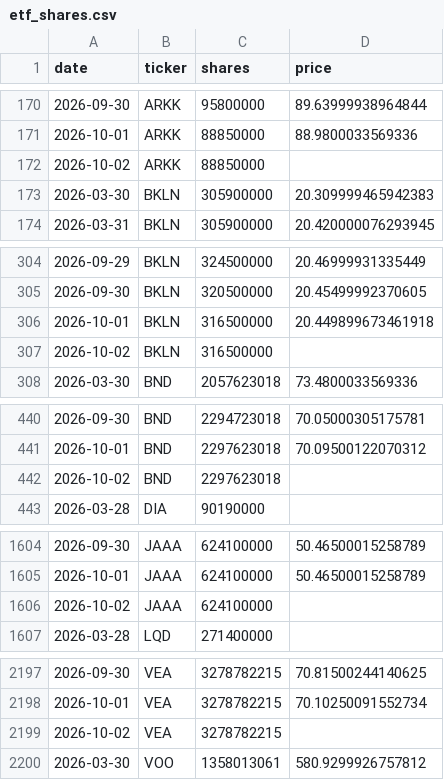
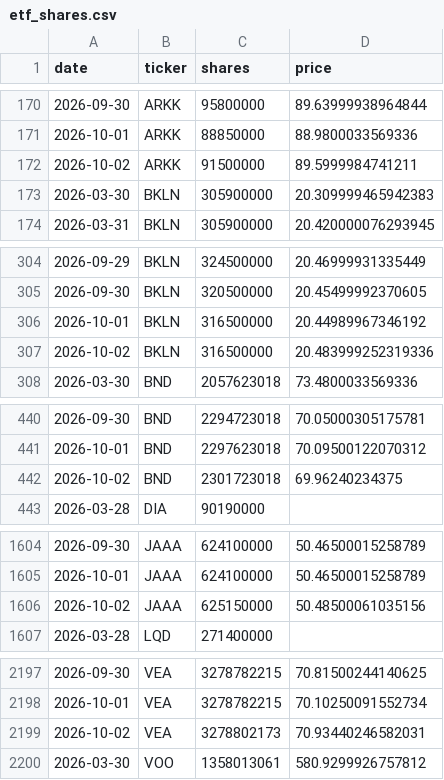
Before and after one commit to isaergun/etf-flows-data, a CSV file: data/etf_shares.csv, drawn as a sheet; only a part is shown, gaps mark what is left out; the diff covers the shown part only.

```diff
--- a/data/etf_shares.csv
+++ b/data/etf_shares.csv
@@ -171,3 +171,3 @@ date,ticker,shares,price
 2026-10-01,ARKK,88850000,88.9800033569336
-2026-10-02,ARKK,88850000,
+2026-10-02,ARKK,91500000,89.5999984741211
 2026-03-30,BKLN,305900000,20.309999465942383
@@ -305,4 +305,4 @@ date,ticker,shares,price
 2026-09-30,BKLN,320500000,20.45499992370605
-2026-10-01,BKLN,316500000,20.449899673461918
-2026-10-02,BKLN,316500000,
+2026-10-01,BKLN,316500000,20.44989967346192
+2026-10-02,BKLN,316500000,20.483999252319336
 2026-03-30,BND,2057623018,73.4800033569336
@@ -441,3 +441,3 @@ date,ticker,shares,price
 2026-10-01,BND,2297623018,70.09500122070312
-2026-10-02,BND,2297623018,
+2026-10-02,BND,2301723018,69.96240234375
 2026-03-28,DIA,90190000,
@@ -1605,3 +1605,3 @@ date,ticker,shares,price
 2026-10-01,JAAA,624100000,50.46500015258789
-2026-10-02,JAAA,624100000,
+2026-10-02,JAAA,625150000,50.48500061035156
 2026-03-28,LQD,271400000,
@@ -2198,3 +2198,3 @@ date,ticker,shares,price
 2026-10-01,VEA,3278782215,70.10250091552734
-2026-10-02,VEA,3278782215,
+2026-10-02,VEA,3278802173,70.93440246582031
 2026-03-30,VOO,1358013061,580.9299926757812
```
Also changed, not shown: 9 edited cells elsewhere in this file, data/etf_aum.csv, data/etf_flows.csv.
